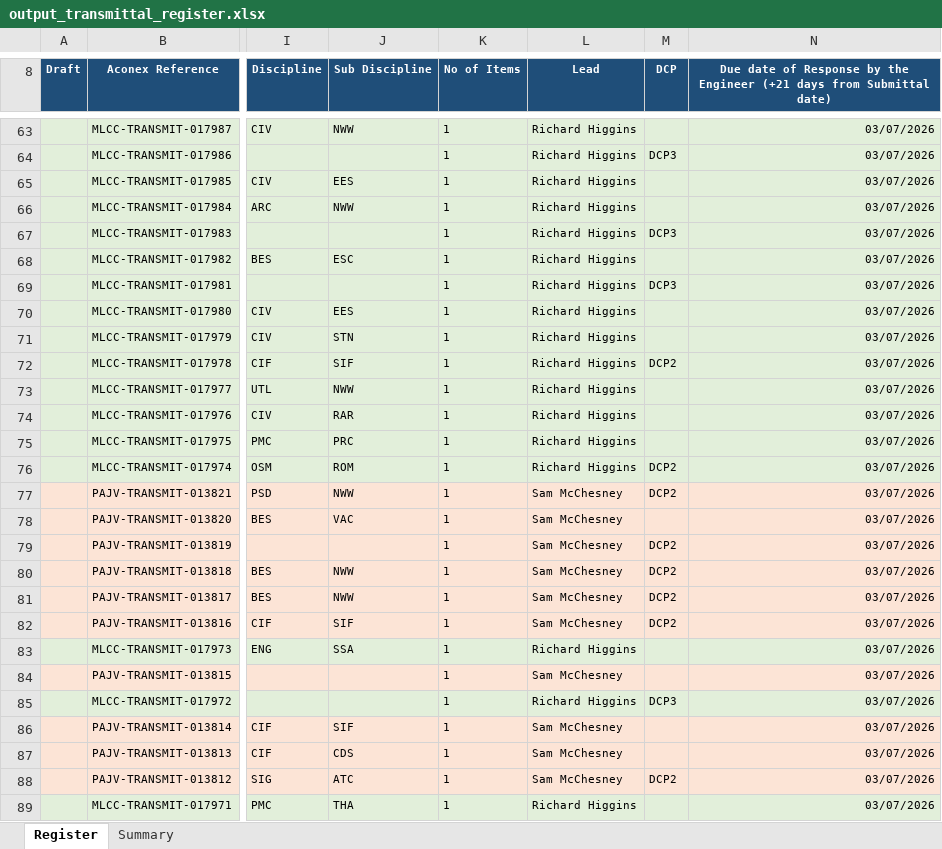
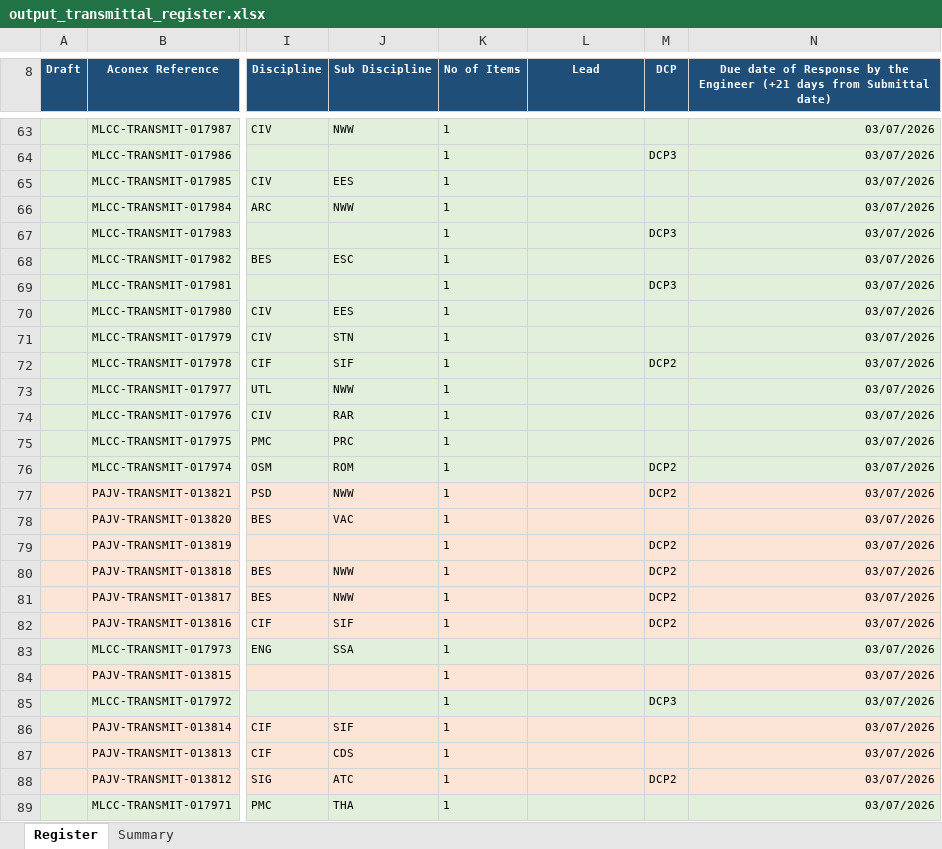
Before and after one commit to alisterwhite1/Coursiv-training-, an Excel workbook: output_transmittal_register.xlsx, sheet Register, drawn as a sheet; only a part is shown, gaps mark what is left out; values as stored, in another font and other column widths than the file's, no borders; the diff covers the shown part only; the diff names each change by its address in the sheet, - before the commit and + after, or states it on an @@ line.

```diff
--- a/output_transmittal_register.xlsx (sheet Register)
+++ b/output_transmittal_register.xlsx (sheet Register)
-L63:L76 (Lead): Richard Higgins
+L63:L76 (Lead): (empty)
-L77:L82 (Lead): Sam McChesney
+L77:L82 (Lead): (empty)
-L83 (Lead): Richard Higgins
+L83 (Lead): (empty)
-L84 (Lead): Sam McChesney
+L84 (Lead): (empty)
-L85 (Lead): Richard Higgins
+L85 (Lead): (empty)
-L86:L88 (Lead): Sam McChesney
+L86:L88 (Lead): (empty)
-L89 (Lead): Richard Higgins
+L89 (Lead): (empty)
```
Also changed, not shown: 595 edited cells elsewhere in this sheet, sheet Summary, 2 other files.
